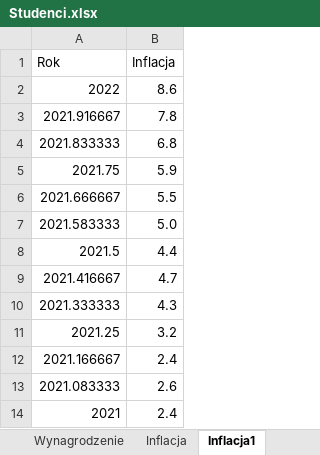
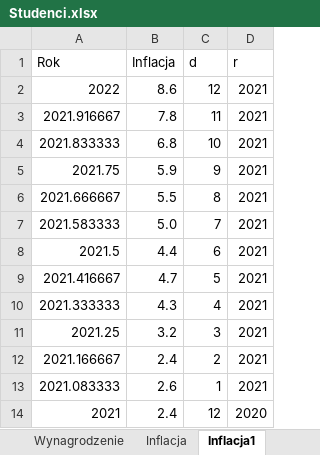
Before and after one commit to stat-umk/UMK-w-liczbach, an Excel workbook: Studenci.xlsx, sheet Inflacja1, drawn as a sheet; only a part is shown; values as stored, in another font and other column widths than the file's, no borders; the diff names each change by its address in the sheet, - before the commit and + after, or states it on an @@ line.

Commit message:
Add files via upload

```diff
--- a/Studenci.xlsx (sheet Inflacja1)
+++ b/Studenci.xlsx (sheet Inflacja1)
+column C (d), rows 2-14: 12 | 11 | 10 | 9 | 8 | 7 | 6 | 5 | 4 | 3 | 2 | 1 | 12
+column D (r), rows 2-14: 2021 | 2021 | 2021 | 2021 | 2021 | 2021 | 2021 | 2021 | 2021 | 2021 | 2021 | 2021 | 2020
```
